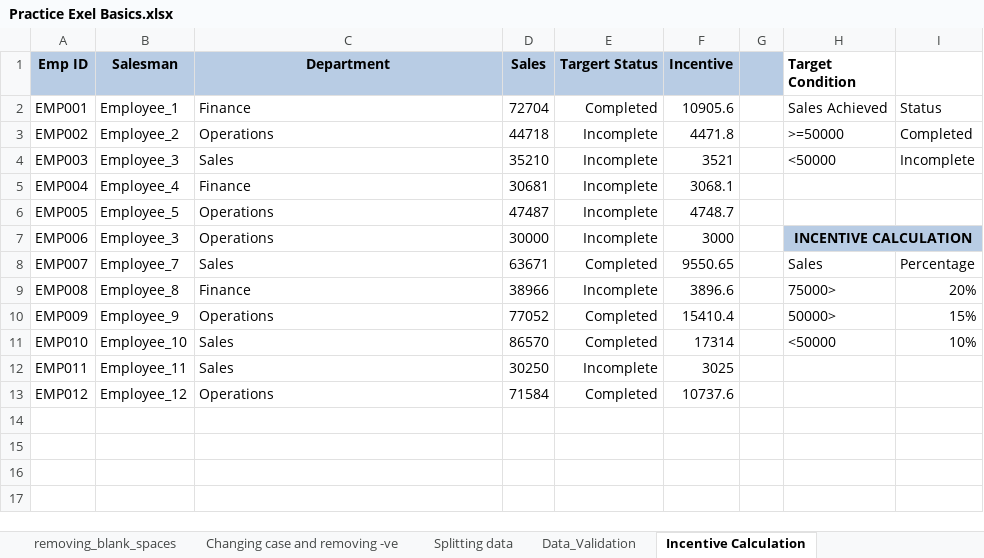
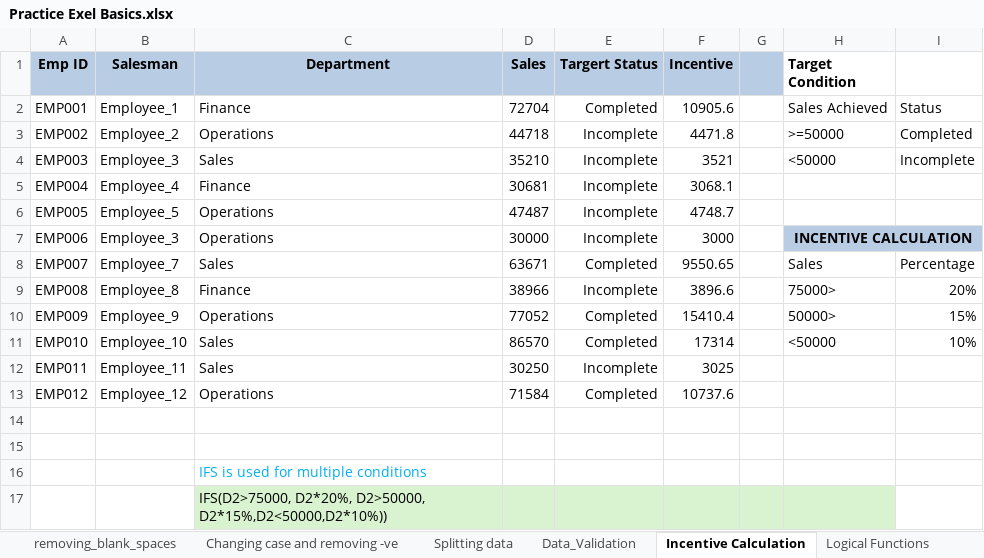
Before and after one commit to Sujan680/Excel-Learning, an Excel workbook: Practice Exel Basics.xlsx, sheet Incentive Calculation, drawn as a sheet; values as stored, in another font and other column widths than the file's, no borders; the diff names each change by its address in the sheet, - before the commit and + after, or states it on an @@ line.

Commit message:
Logical functions IF, IFS, AND, OR in excel

```diff
--- a/Practice Exel Basics.xlsx (sheet Incentive Calculation)
+++ b/Practice Exel Basics.xlsx (sheet Incentive Calculation)
+sheet tab: Logical Functions
+row 14: (empty)
+row 15: (empty)
+row 16:  |  | IFS is used for multiple conditions
+row 17:  |  | IFS(D2>75000, D2*20%, D2>50000, D2*15%,D2<50000,D2*10%))
```
